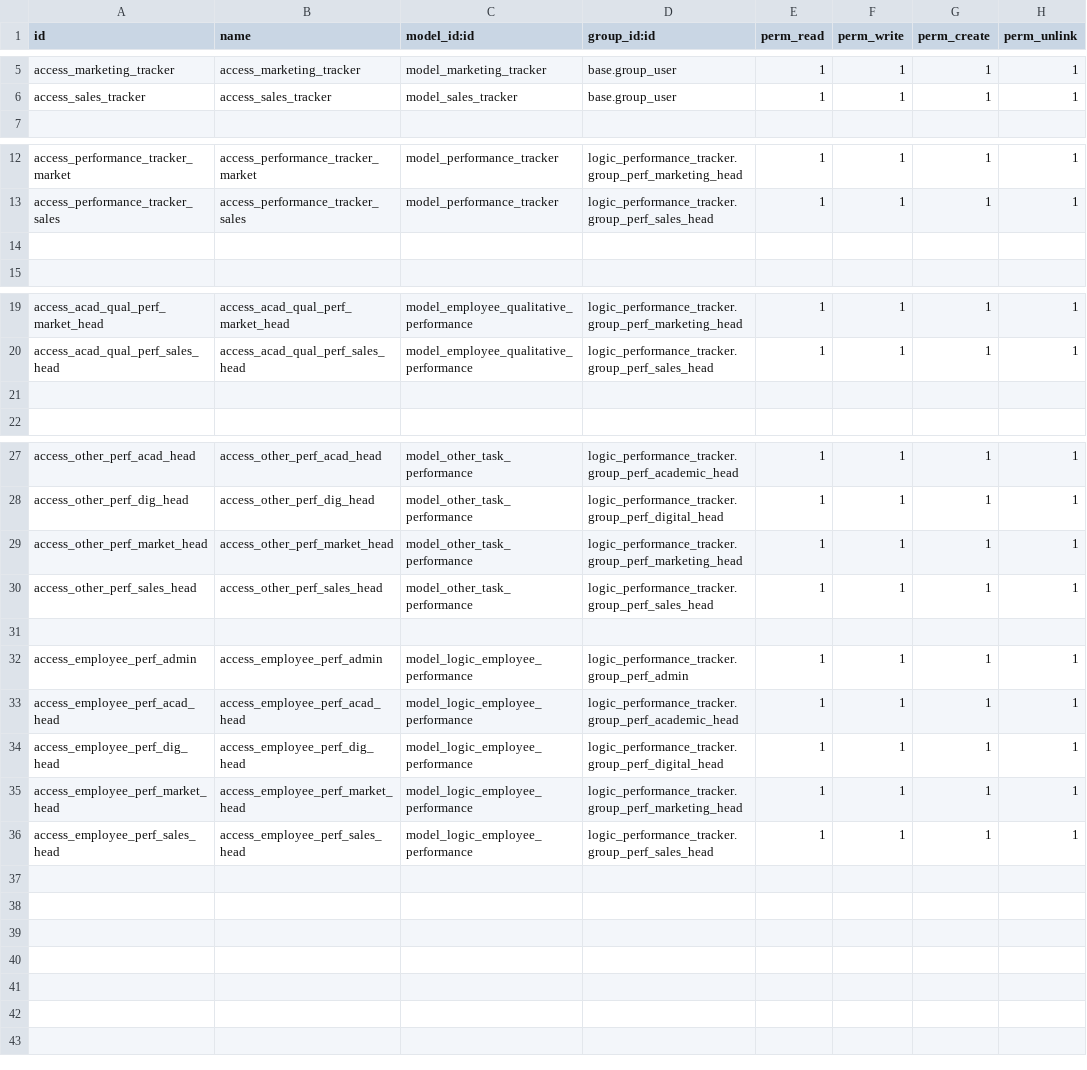
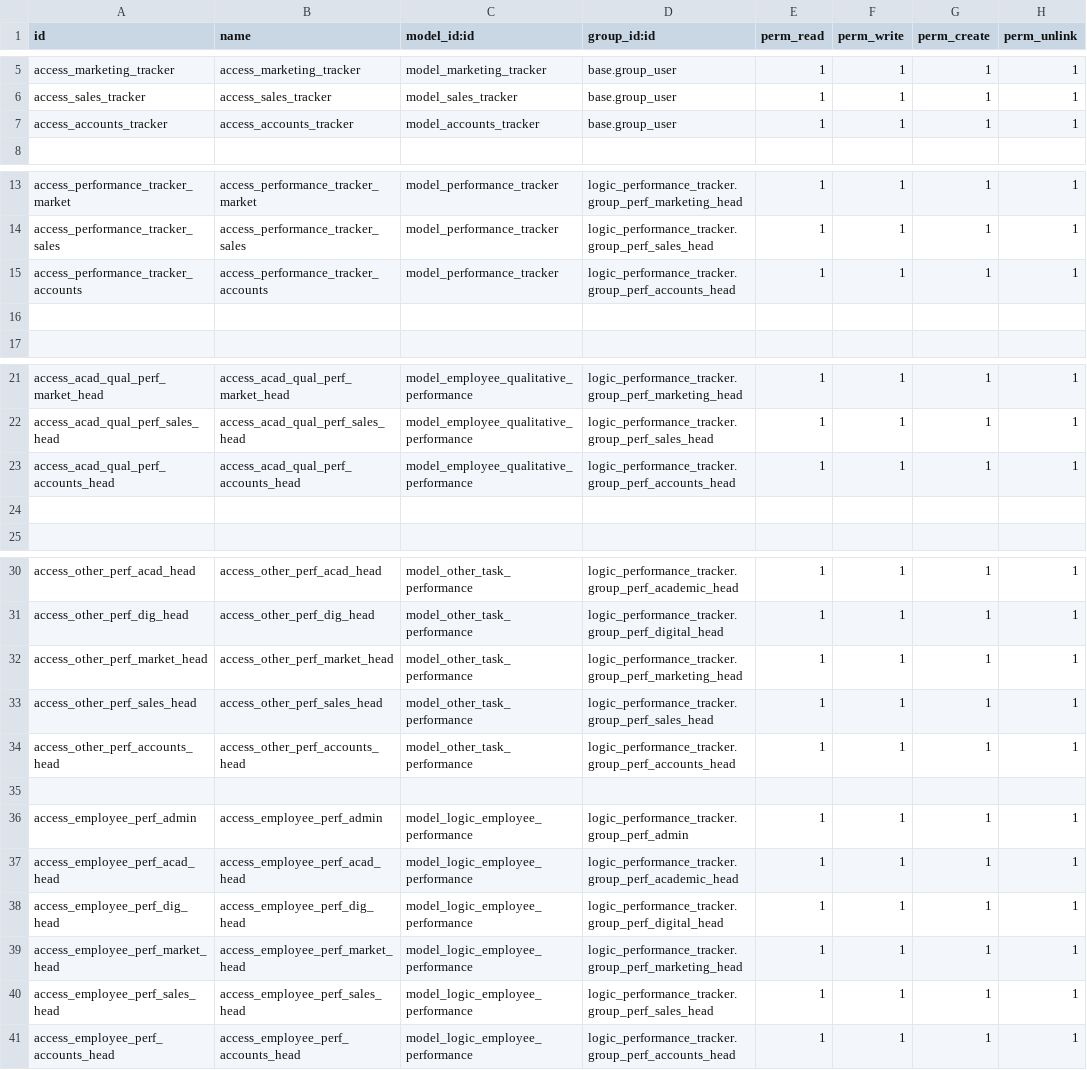
Before and after one commit to Logic-School/logic_performance_tracker, a CSV file: security/ir.model.access.csv, drawn as a sheet; only a part is shown, gaps mark what is left out; the diff names each change by its address in the sheet, - before the commit and + after, or states it on an @@ line.

Commit message:
added accounts tracker

```diff
--- a/security/ir.model.access.csv
+++ b/security/ir.model.access.csv
+row 7: access_accounts_tracker | access_accounts_tracker | model_accounts_tracker | base.group_user | 1 | 1 | 1 | 1
+row 15: access_performance_tracker_accounts | access_performance_tracker_accounts | model_performance_tracker | logic_performance_tracker.group_perf_accounts_head | 1 | 1 | 1 | 1
+row 23: access_acad_qual_perf_accounts_head | access_acad_qual_perf_accounts_head | model_employee_qualitative_performance | logic_performance_tracker.group_perf_accounts_head | 1 | 1 | 1 | 1
+row 34: access_other_perf_accounts_head | access_other_perf_accounts_head | model_other_task_performance | logic_performance_tracker.group_perf_accounts_head | 1 | 1 | 1 | 1
+row 41: access_employee_perf_accounts_head | access_employee_perf_accounts_head | model_logic_employee_performance | logic_performance_tracker.group_perf_accounts_head | 1 | 1 | 1 | 1
```
Also changed, not shown: 9 other files.
